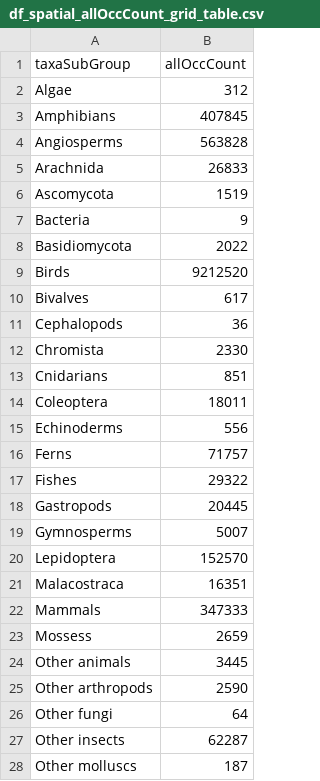
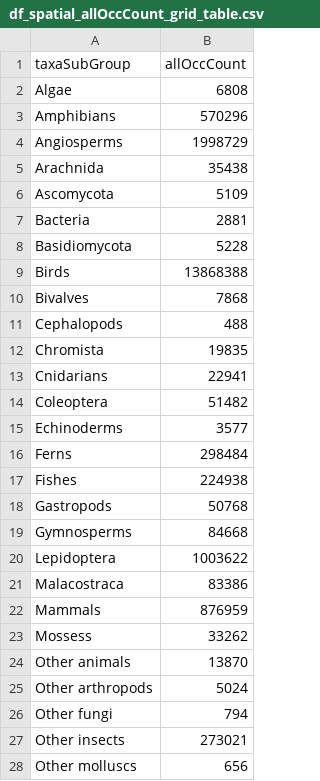
Before and after one commit to daphnehoh/BiodiversityDataGapTW, a CSV file: shinyapp-zh/www/data/processed/df_spatial_allOccCount_grid_table.csv, drawn as a sheet; only a part is shown; the diff covers the shown part only.

```diff
--- a/shinyapp-zh/www/data/processed/df_spatial_allOccCount_grid_table.csv
+++ b/shinyapp-zh/www/data/processed/df_spatial_allOccCount_grid_table.csv
@@ -1,28 +1,28 @@
 "taxaSubGroup","allOccCount"
-"Algae",312
-"Amphibians",407845
-"Angiosperms",563828
-"Arachnida",26833
-"Ascomycota",1519
-"Bacteria",9
-"Basidiomycota",2022
-"Birds",9212520
-"Bivalves",617
-"Cephalopods",36
-"Chromista",2330
-"Cnidarians",851
-"Coleoptera",18011
-"Echinoderms",556
-"Ferns",71757
-"Fishes",29322
-"Gastropods",20445
-"Gymnosperms",5007
-"Lepidoptera",152570
-"Malacostraca",16351
-"Mammals",347333
-"Mossess",2659
-"Other animals",3445
-"Other arthropods",2590
-"Other fungi",64
-"Other insects",62287
-"Other molluscs",187
+"Algae",6808
+"Amphibians",570296
+"Angiosperms",1998729
+"Arachnida",35438
+"Ascomycota",5109
+"Bacteria",2881
+"Basidiomycota",5228
+"Birds",13868388
+"Bivalves",7868
+"Cephalopods",488
+"Chromista",19835
+"Cnidarians",22941
+"Coleoptera",51482
+"Echinoderms",3577
+"Ferns",298484
+"Fishes",224938
+"Gastropods",50768
+"Gymnosperms",84668
+"Lepidoptera",1003622
+"Malacostraca",83386
+"Mammals",876959
+"Mossess",33262
+"Other animals",13870
+"Other arthropods",5024
+"Other fungi",794
+"Other insects",273021
+"Other molluscs",656
```
Also changed, not shown: 1 added row and 4 edited cells elsewhere in this file, shinyapp-zh/www/data/processed/df_counts_by_habitats.csv, shinyapp-zh/www/data/processed/df_taxa.rank.csv, 42 other files.
